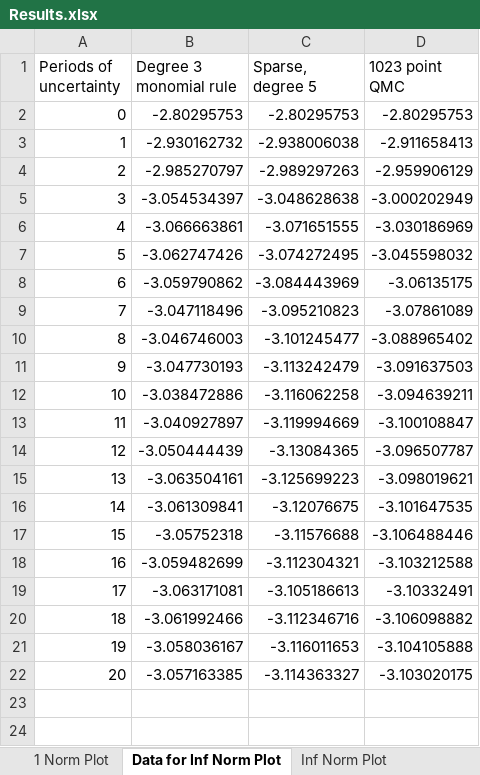
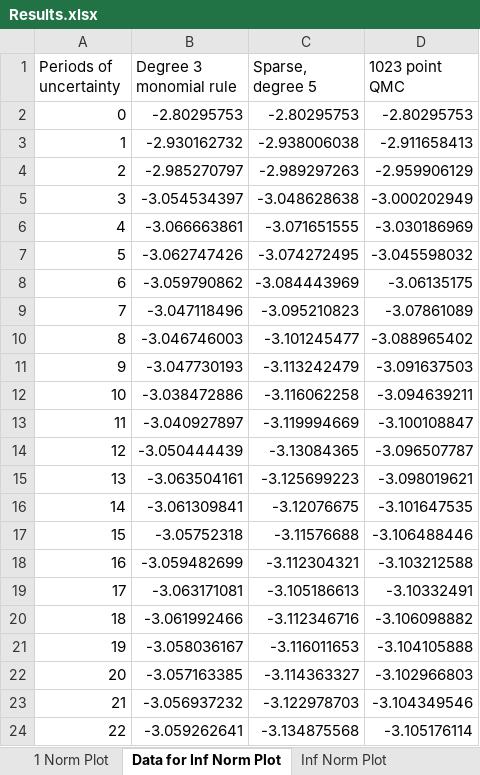
Before and after one commit to tholden/dynareOBC, an Excel workbook: Examples/CapitalConstraint/Results.xlsx, sheet Data for Inf Norm Plot, drawn as a sheet; values as stored, in another font and other column widths than the file's, no borders; the diff names each change by its address in the sheet, - before the commit and + after, or states it on an @@ line.

```diff
--- a/Examples/CapitalConstraint/Results.xlsx (sheet Data for Inf Norm Plot)
+++ b/Examples/CapitalConstraint/Results.xlsx (sheet Data for Inf Norm Plot)
-D22 (1023 point QMC): -3.103020175
+D22 (1023 point QMC): -3.102966803
+row 23: 21 | -3.056937232 | -3.122978703 | -3.104349546
+row 24: 22 | -3.059262641 | -3.134875568 | -3.105176114
```
Also changed, not shown: sheet Source Data, sheet Data for 1 Norm Plot, formulas that keep their value, charts or pictures, Examples/BorrowingConstraint/Results.xlsx.
